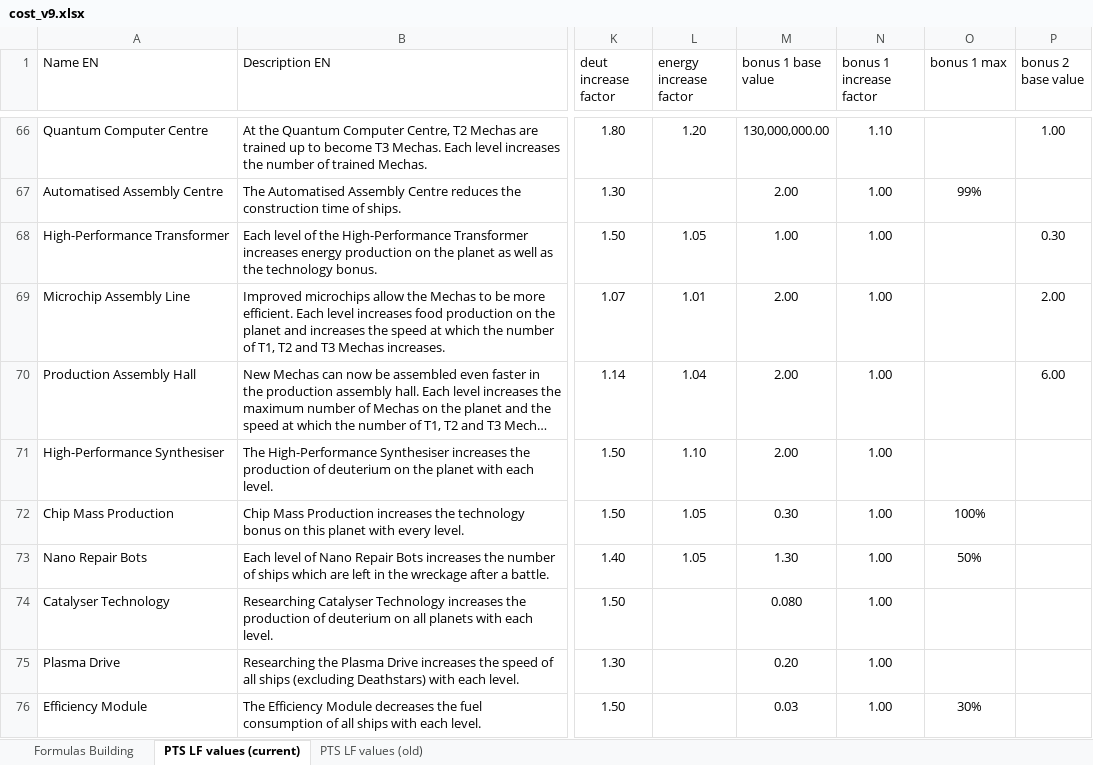
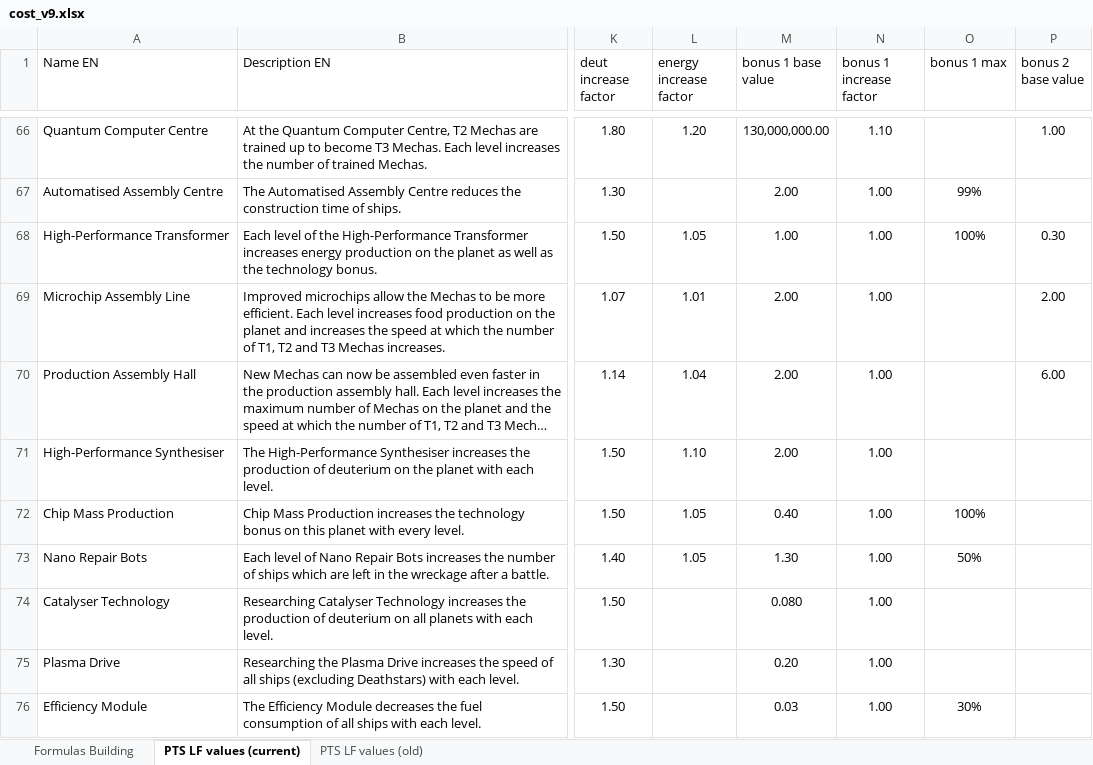
Before and after one commit to Tomlora/Ogame_v9, an Excel workbook: cost_v9.xlsx, sheet PTS LF values (current), drawn as a sheet; only a part is shown, gaps mark what is left out; long unchanged cells end in …; values as stored, in another font and other column widths than the file's, no borders; table styles not drawn; the diff covers the shown part only; the diff names each change by its address in the sheet, - before the commit and + after, or states it on an @@ line.

```diff
--- a/cost_v9.xlsx (sheet PTS LF values (current))
+++ b/cost_v9.xlsx (sheet PTS LF values (current))
-O68 (bonus 1 max): (empty)
+O68 (bonus 1 max): 100%
-M72 (bonus 1 base value): 0.30
+M72 (bonus 1 base value): 0.40
```
Also changed, not shown: 22 edited cells elsewhere in this sheet, data_cost.xlsx, 1 other file.
